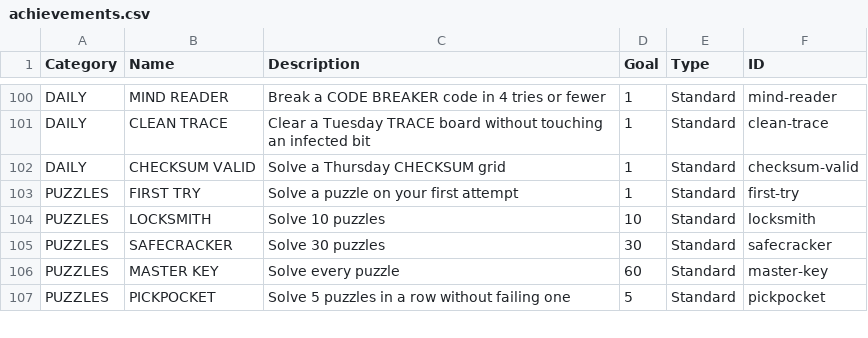
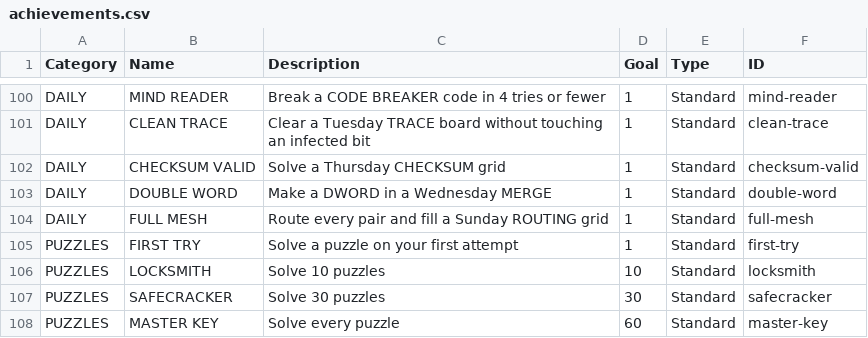
Before and after one commit to EmptyFishTank-JB/ByteFall, a CSV file: docs/achievements.csv, drawn as a sheet; only a part is shown, gaps mark what is left out; the shorter side is filled out with more unchanged rows; the diff names each change by its address in the sheet, - before the commit and + after, or states it on an @@ line.

```diff
--- a/docs/achievements.csv
+++ b/docs/achievements.csv
+row 103: DAILY | DOUBLE WORD | Make a DWORD in a Wednesday MERGE | 1 | Standard | double-word
+row 104: DAILY | FULL MESH | Route every pair and fill a Sunday ROUTING grid | 1 | Standard | full-mesh
```
Also changed, not shown: 16 other files.
